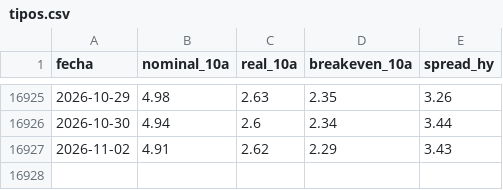
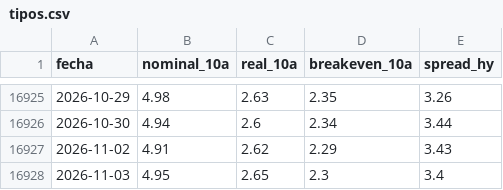
Before and after one commit to joaquimaro/analisis-fundamental-oro, a CSV file: tipos.csv, drawn as a sheet; only a part is shown, gaps mark what is left out; the diff names each change by its address in the sheet, - before the commit and + after, or states it on an @@ line.

```diff
--- a/tipos.csv
+++ b/tipos.csv
+row 16928: 2026-11-03 | 4.95 | 2.65 | 2.3 | 3.4
```
Also changed, not shown: dxy_1h.csv, dxy_diario.csv, 2 other files.
